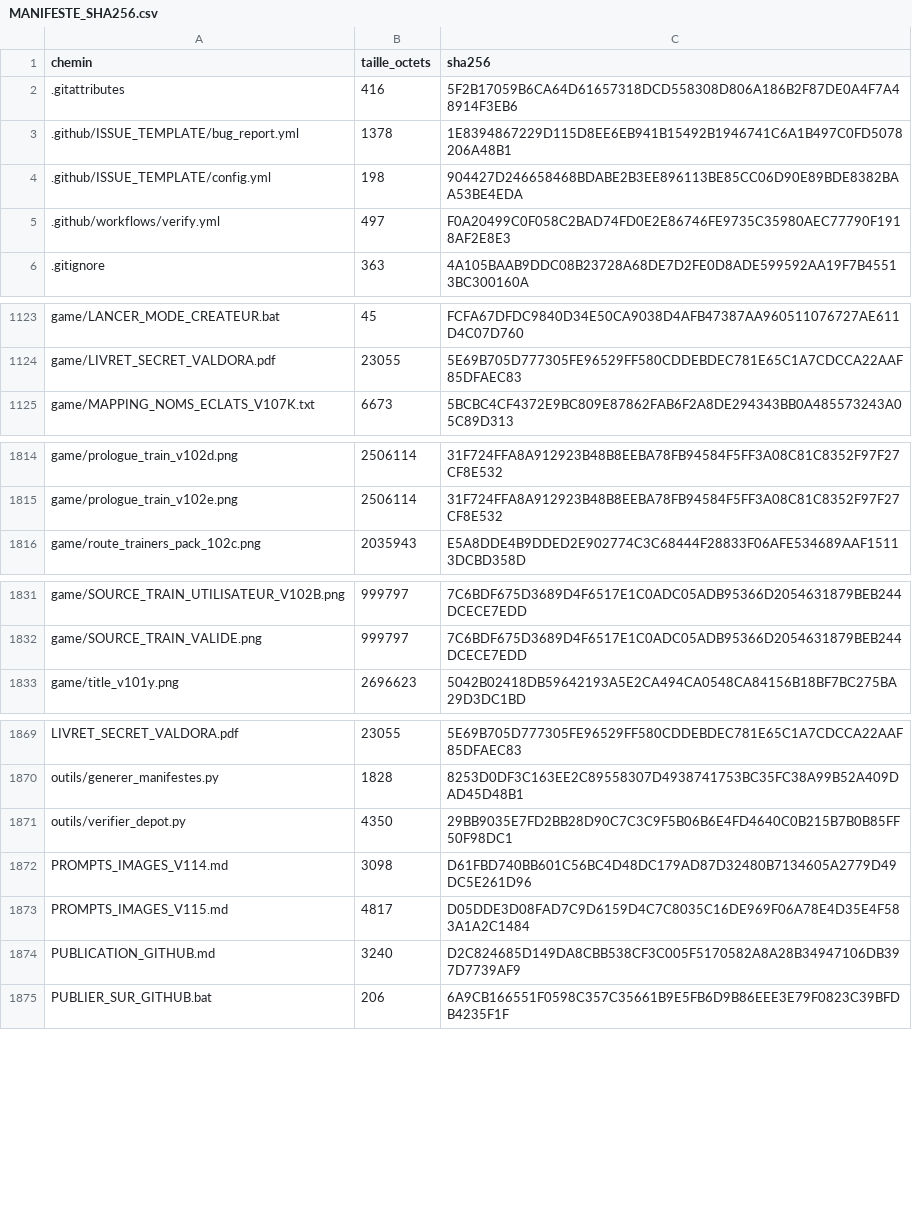
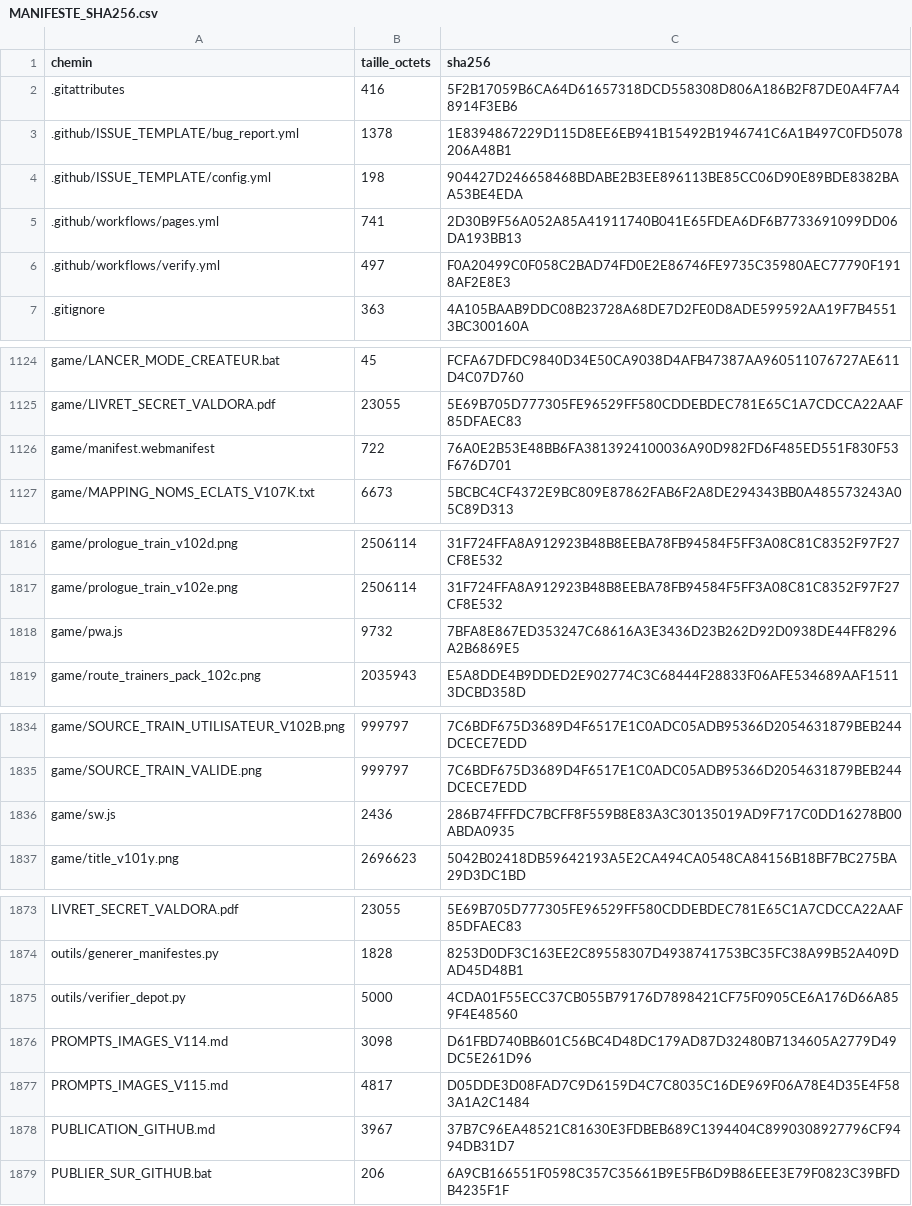
Before and after one commit to cauctomanu-dotcom/eclats-sauvages-valdora, a CSV file: MANIFESTE_SHA256.csv, drawn as a sheet; only a part is shown, gaps mark what is left out; the diff covers the shown part only.

```diff
--- a/MANIFESTE_SHA256.csv
+++ b/MANIFESTE_SHA256.csv
@@ -4,2 +4,3 @@ chemin;taille_octets;sha256
 .github/ISSUE_TEMPLATE/config.yml;198;904427D246658468BDABE2B3EE896113BE85CC06D90E89BDE8382BAA53BE4EDA
+.github/workflows/pages.yml;741;2D30B9F56A052A85A41911740B041E65FDEA6DF6B7733691099DD06DA193BB13
 .github/workflows/verify.yml;497;F0A20499C0F058C2BAD74FD0E2E86746FE9735C35980AEC77790F1918AF2E8E3
@@ -1124,2 +1125,3 @@ game/LANCER_MODE_CREATEUR.bat;45;FCFA67DFDC9840D34E50CA9038D4AFB47387AA960511076
 game/LIVRET_SECRET_VALDORA.pdf;23055;5E69B705D777305FE96529FF580CDDEBDEC781E65C1A7CDCCA22AAF85DFAEC83
+game/manifest.webmanifest;722;76A0E2B53E48BB6FA3813924100036A90D982FD6F485ED551F830F53F676D701
 game/MAPPING_NOMS_ECLATS_V107K.txt;6673;5BCBC4CF4372E9BC809E87862FAB6F2A8DE294343BB0A485573243A05C89D313
@@ -1815,2 +1817,3 @@ game/prologue_train_v102d.png;2506114;31F724FFA8A912923B48B8EEBA78FB94584F5FF3A0
 game/prologue_train_v102e.png;2506114;31F724FFA8A912923B48B8EEBA78FB94584F5FF3A08C81C8352F97F27CF8E532
+game/pwa.js;9732;7BFA8E867ED353247C68616A3E3436D23B262D92D0938DE44FF8296A2B6869E5
 game/route_trainers_pack_102c.png;2035943;E5A8DDE4B9DDED2E902774C3C68444F28833F06AFE534689AAF15113DCBD358D
@@ -1832,2 +1835,3 @@ game/SOURCE_TRAIN_UTILISATEUR_V102B.png;999797;7C6BDF675D3689D4F6517E1C0ADC05ADB
 game/SOURCE_TRAIN_VALIDE.png;999797;7C6BDF675D3689D4F6517E1C0ADC05ADB95366D2054631879BEB244DCECE7EDD
+game/sw.js;2436;286B74FFFDC7BCFF8F559B8E83A3C30135019AD9F717C0DD16278B00ABDA0935
 game/title_v101y.png;2696623;5042B02418DB59642193A5E2CA494CA0548CA84156B18BF7BC275BA29D3DC1BD
@@ -1870,6 +1874,6 @@ LIVRET_SECRET_VALDORA.pdf;23055;5E69B705D777305FE96529FF580CDDEBDEC781E65C1A7CDC
 outils/generer_manifestes.py;1828;8253D0DF3C163EE2C89558307D4938741753BC35FC38A99B52A409DAD45D48B1
-outils/verifier_depot.py;4350;29BB9035E7FD2BB28D90C7C3C9F5B06B6E4FD4640C0B215B7B0B85FF50F98DC1
+outils/verifier_depot.py;5000;4CDA01F55ECC37CB055B79176D7898421CF75F0905CE6A176D66A859F4E48560
 PROMPTS_IMAGES_V114.md;3098;D61FBD740BB601C56BC4D48DC179AD87D32480B7134605A2779D49DC5E261D96
 PROMPTS_IMAGES_V115.md;4817;D05DDE3D08FAD7C9D6159D4C7C8035C16DE969F06A78E4D35E4F583A1A2C1484
-PUBLICATION_GITHUB.md;3240;D2C824685D149DA8CBB538CF3C005F5170582A8A28B34947106DB397D7739AF9
+PUBLICATION_GITHUB.md;3967;37B7C96EA48521C81630E3FDBEB689C1394404C8990308927796CF9494DB31D7
 PUBLIER_SUR_GITHUB.bat;206;6A9CB166551F0598C357C35661B9E5FB6D9B86EEE3E79F0823C39BFDB4235F1F
```
Also changed, not shown: 4 edited cells elsewhere in this file, 9 other files.
